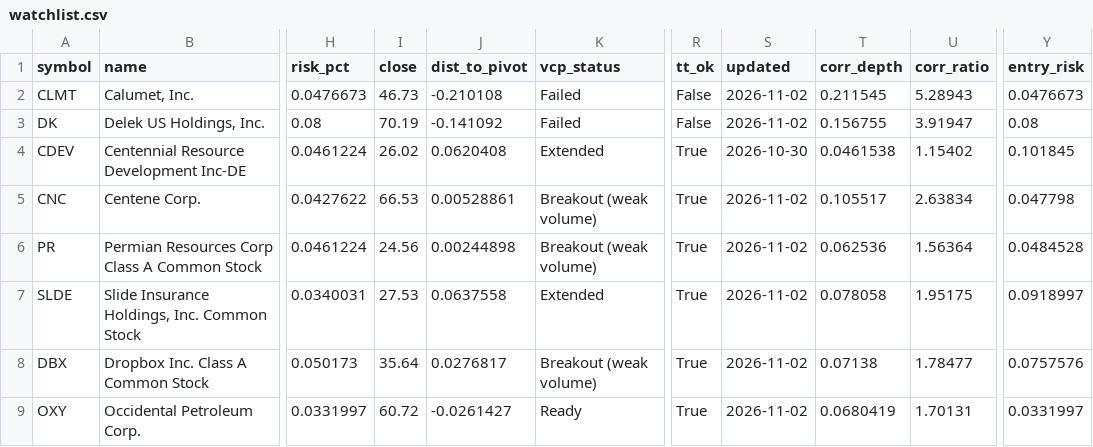
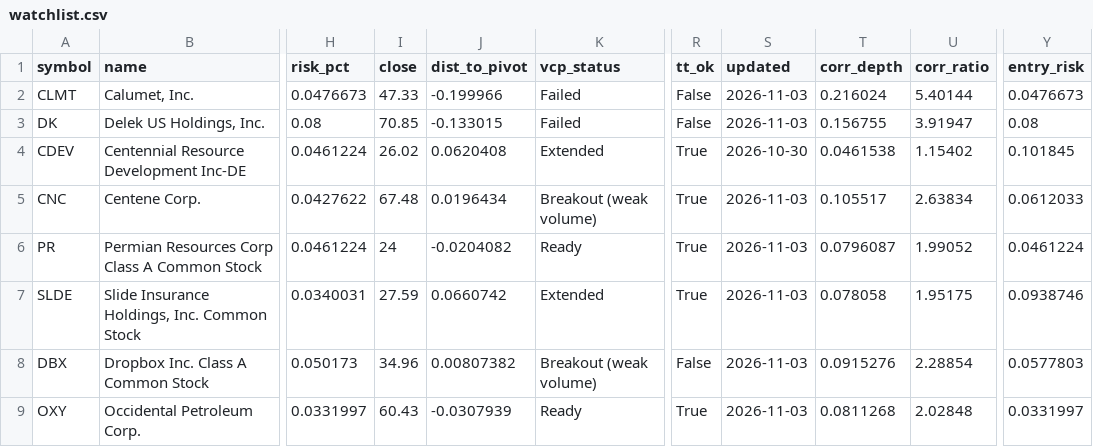
Before and after one commit to teesarasas/sepa-screener, a CSV file: data/watchlist.csv, drawn as a sheet; only a part is shown, gaps mark what is left out; the diff covers the shown part only; the diff names each change by its address in the sheet, - before the commit and + after, or states it on an @@ line.

```diff
--- a/data/watchlist.csv
+++ b/data/watchlist.csv
-I2 (close): 46.73
+I2 (close): 47.33
-J2 (dist_to_pivot): -0.210108
+J2 (dist_to_pivot): -0.199966
-S2:S3 (updated): 2026-11-02
+S2:S3 (updated): 2026-11-03
-T2 (corr_depth): 0.211545
+T2 (corr_depth): 0.216024
-U2 (corr_ratio): 5.28943
+U2 (corr_ratio): 5.40144
-I3 (close): 70.19
+I3 (close): 70.85
-J3 (dist_to_pivot): -0.141092
+J3 (dist_to_pivot): -0.133015
-I5 (close): 66.53
+I5 (close): 67.48
-J5 (dist_to_pivot): 0.00528861
+J5 (dist_to_pivot): 0.0196434
-S5:S9 (updated): 2026-11-02
+S5:S9 (updated): 2026-11-03
-Y5 (entry_risk): 0.047798
+Y5 (entry_risk): 0.0612033
-I6 (close): 24.56
+I6 (close): 24
-J6 (dist_to_pivot): 0.00244898
+J6 (dist_to_pivot): -0.0204082
-K6 (vcp_status): Breakout (weak volume)
+K6 (vcp_status): Ready
-T6 (corr_depth): 0.062536
+T6 (corr_depth): 0.0796087
-U6 (corr_ratio): 1.56364
+U6 (corr_ratio): 1.99052
-Y6 (entry_risk): 0.0484528
+Y6 (entry_risk): 0.0461224
-I7 (close): 27.53
+I7 (close): 27.59
-J7 (dist_to_pivot): 0.0637558
+J7 (dist_to_pivot): 0.0660742
-Y7 (entry_risk): 0.0918997
+Y7 (entry_risk): 0.0938746
-I8 (close): 35.64
+I8 (close): 34.96
-J8 (dist_to_pivot): 0.0276817
+J8 (dist_to_pivot): 0.00807382
-R8 (tt_ok): True
+R8 (tt_ok): False
-T8 (corr_depth): 0.07138
+T8 (corr_depth): 0.0915276
-U8 (corr_ratio): 1.78477
+U8 (corr_ratio): 2.28854
-Y8 (entry_risk): 0.0757576
+Y8 (entry_risk): 0.0577803
-I9 (close): 60.72
+I9 (close): 60.43
-J9 (dist_to_pivot): -0.0261427
+J9 (dist_to_pivot): -0.0307939
-T9 (corr_depth): 0.0680419
+T9 (corr_depth): 0.0811268
-U9 (corr_ratio): 1.70131
+U9 (corr_ratio): 2.02848
```
Also changed, not shown: 28 edited cells elsewhere in this file, 2 other files.
